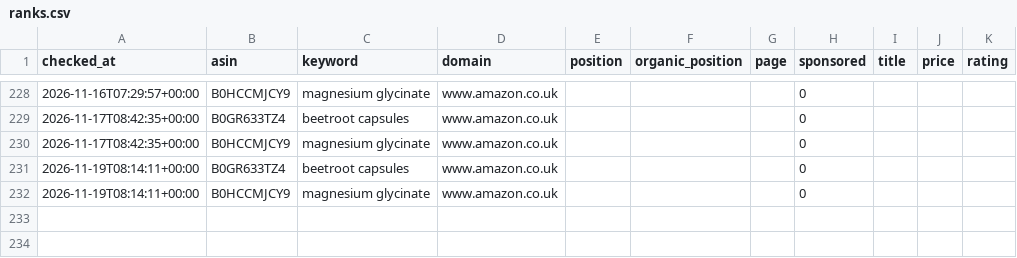
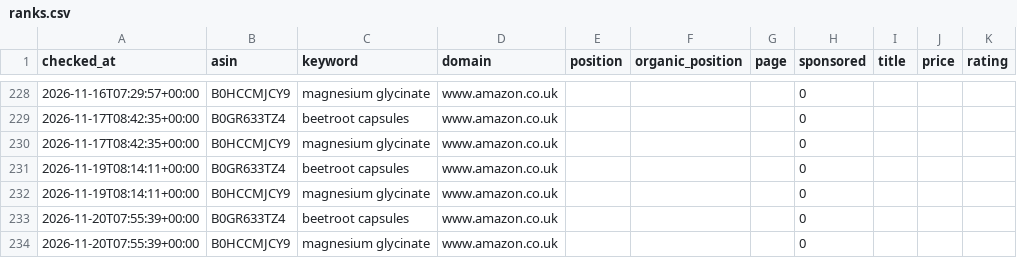
Before and after one commit to mattycan/amazon-keyword-rank-tracker, a CSV file: data/ranks.csv, drawn as a sheet; only a part is shown, gaps mark what is left out.

Commit message:
chore: daily rank update 2026-11-20

```diff
--- a/data/ranks.csv
+++ b/data/ranks.csv
@@ -232 +232,3 @@ checked_at,asin,keyword,domain,position,organic_position,page,sponsored,title,pr
 2026-11-19T08:14:11+00:00,B0HCCMJCY9,magnesium glycinate,www.amazon.co.uk,,,,0,,,
+2026-11-20T07:55:39+00:00,B0GR633TZ4,beetroot capsules,www.amazon.co.uk,,,,0,,,
+2026-11-20T07:55:39+00:00,B0HCCMJCY9,magnesium glycinate,www.amazon.co.uk,,,,0,,,
```
Also changed, not shown: 3 other files.
